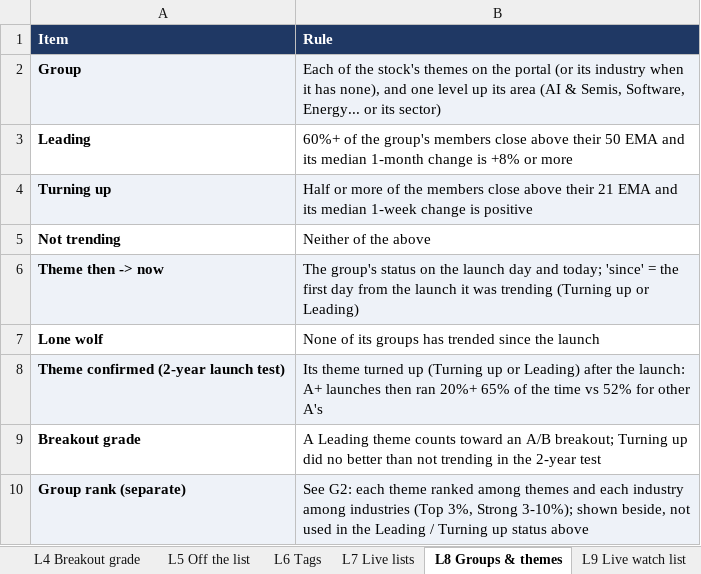
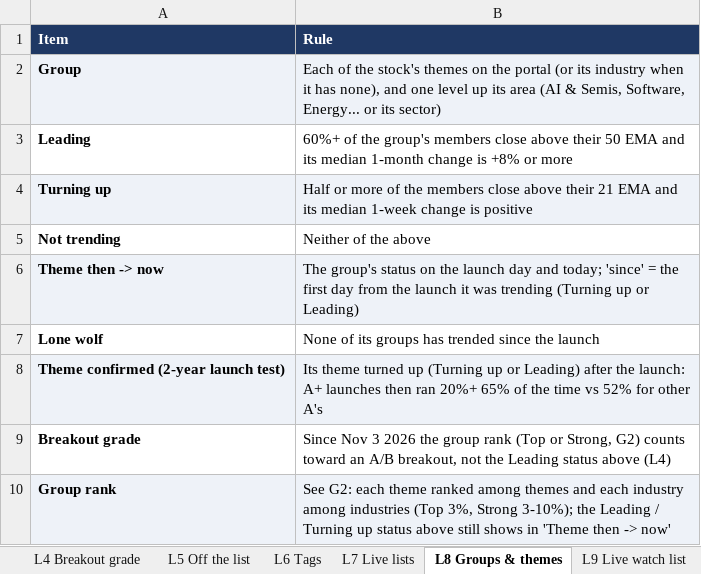
Before and after one commit to goattrader40-lgtm/radar-close-snapshots, an Excel workbook: rules/scanner_rules.xlsx, sheet L8 Groups & themes, drawn as a sheet; values as stored, in another font and other column widths than the file's, no borders; removed rows and columns are numbered as before the commit, all else as after; the diff names each change by its address in the sheet, - before the commit and + after, or states it on an @@ line.

```diff
--- a/rules/scanner_rules.xlsx (sheet L8 Groups & themes)
+++ b/rules/scanner_rules.xlsx (sheet L8 Groups & themes)
-B9 (Rule): A Leading theme counts toward an A/B breakout; Turning up did no better than not trending in the 2-year test
+B9 (Rule): Since Nov 3 2026 the group rank (Top or Strong, G2) counts toward an A/B breakout, not the Leading status above (L4)
-row 10: Group rank (separate) | See G2: each theme ranked among themes and each industry among industries (Top 3%, Strong 3-10%); shown beside, not used in the Leading / Turning up status above
+row 10: Group rank | See G2: each theme ranked among themes and each industry among industries (Top 3%, Strong 3-10%); the Leading / Turning up status above still shows in 'Theme then -> now'
```
Also changed, not shown: sheet L4 Breakout grade, sheet G2 Group rank, 6 other files.
